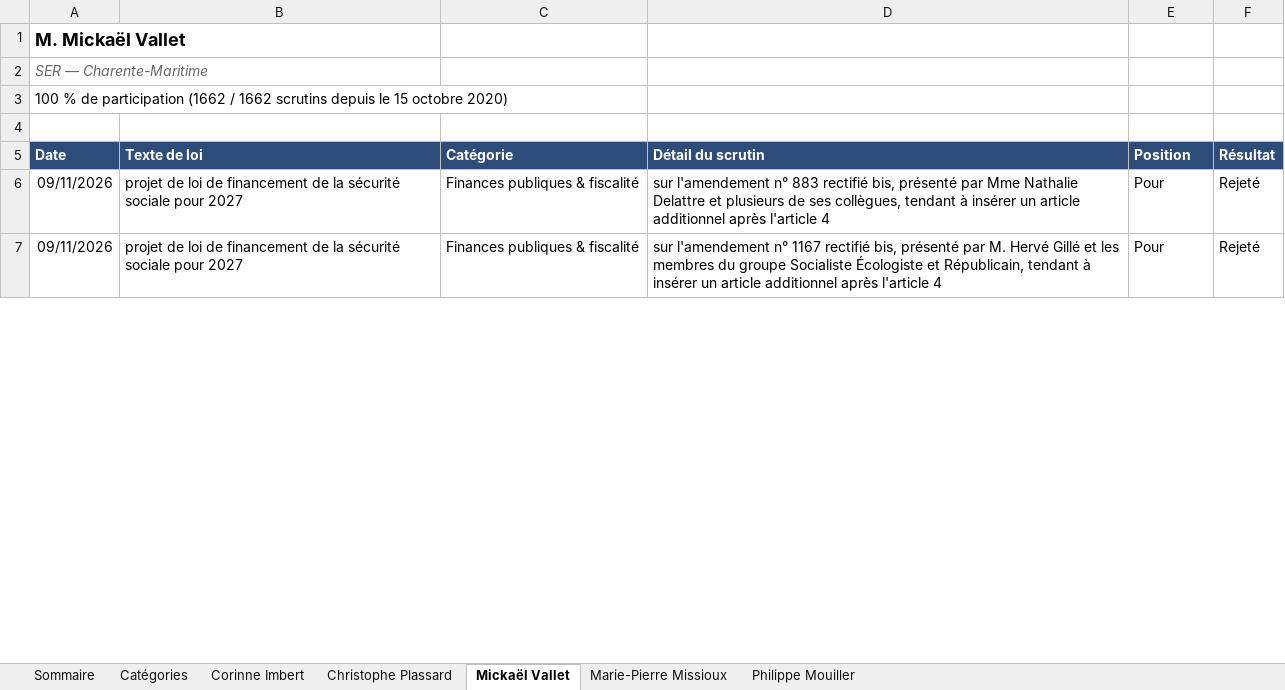
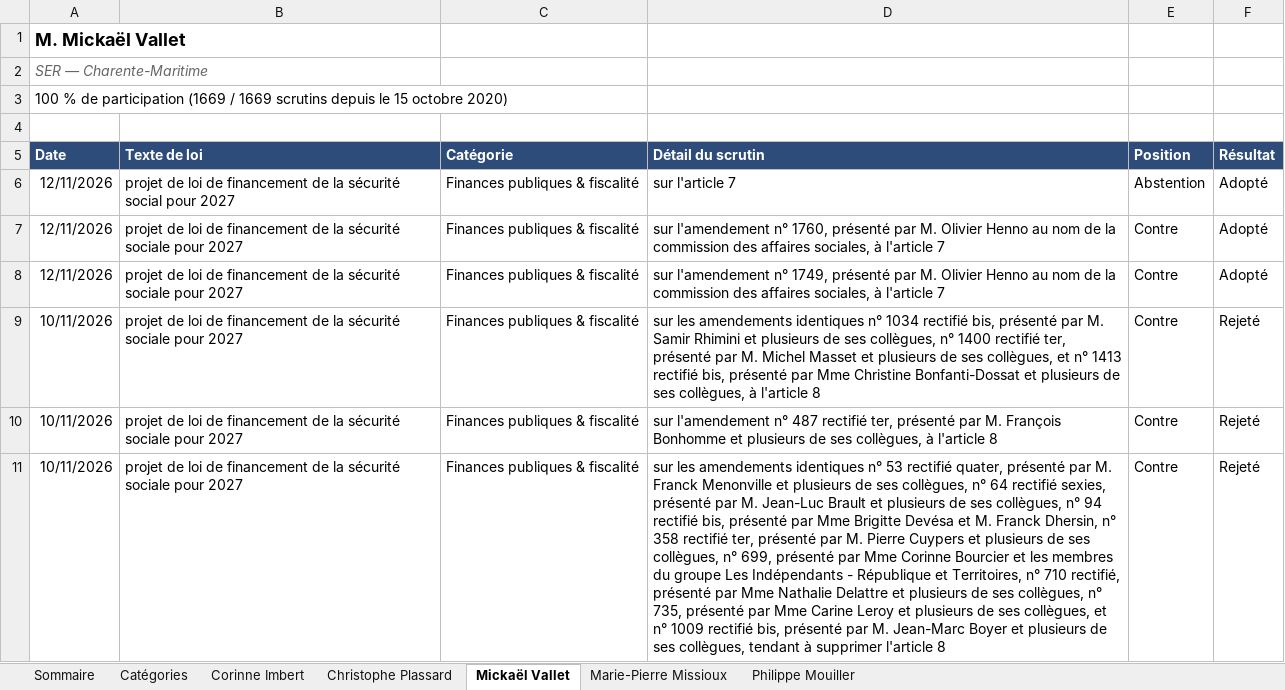
Before and after one commit to Biguhuh/votes_parlementaires, an Excel workbook: docs/index-senateurs.xlsx, sheet Mickaël Vallet, drawn as a sheet; only a part is shown; values as stored, in another font and other column widths than the file's, no borders; table styles not drawn; addresses are those after the commit; the diff covers the shown part only; the diff names each change by its address in the sheet, - before the commit and + after, or states it on an @@ line.

```diff
--- a/docs/index-senateurs.xlsx (sheet Mickaël Vallet)
+++ b/docs/index-senateurs.xlsx (sheet Mickaël Vallet)
-A3 (Date): …de participation (1662 / 1662 scrutins depuis…
+A3 (Date): …de participation (1669 / 1669 scrutins depuis…
+row 6: 12/11/2026 | projet de loi de financement de la sécurité social pour 2027 | Finances publiques & fiscalité | sur l'article 7 | Abstention | Adopté
+row 7: 12/11/2026 | projet de loi de financement de la sécurité sociale pour 2027 | Finances publiques & fiscalité | sur l'amendement n° 1760, présenté par M. Olivier Henno au nom de la commission des affaires sociales, à l'article 7 | Contre | Adopté
+row 8: 12/11/2026 | projet de loi de financement de la sécurité sociale pour 2027 | Finances publiques & fiscalité | sur l'amendement n° 1749, présenté par M. Olivier Henno au nom de la commission des affaires sociales, à l'article 7 | Contre | Adopté
+row 9: 10/11/2026 | projet de loi de financement de la sécurité sociale pour 2027 | Finances publiques & fiscalité | sur les amendements identiques n° 1034 rectifié bis, présenté par M. Samir Rhimini et plusieurs de ses collègues, n° 1400 rectifié ter, présenté par M. Michel Masset et plusieurs de ses collègues, et n° 1413 rectifié bis, présenté par Mme Christine Bonfanti-Dossat et plusieurs de ses collègues, à l'article 8 | Contre | Rejeté
-A10:A11 (Date): 09/11/2026
+A10:A11 (Date): 10/11/2026
-D10 (Détail du scrutin): …l'amendement n° 883 rectifié bis, présenté par Mme Nathalie Delattre et plusieurs de ses collègues, tendant à insérer un article additionnel après l'article 4
+D10 (Détail du scrutin): …l'amendement n° 487 rectifié ter, présenté par M. François Bonhomme et plusieurs de ses collègues, à l'article 8
-E10:E11 (Position): Pour
+E10:E11 (Position): Contre
-D11 (Détail du scrutin): sur l'amendement n° 1167 rectifié bis, présenté par M. Hervé Gillé et les membres du groupe Socialiste Écologiste et Républicain, tendant à insérer un article additionnel après l'article 4
+D11 (Détail du scrutin): sur les amendements identiques n° 53 rectifié quater, présenté par M. Franck Menonville et plusieurs de ses collègues, n° 64 rectifié sexies, présenté par M. Jean-Luc Brault et plusieurs de ses collègues, n° 94 rectifié bis, présenté par Mme Brigitte Devésa et M. Franck Dhersin, n° 358 rectifié ter, présenté par M. Pierre Cuypers et plusieurs de ses collègues, n° 699, présenté par Mme Corinne Bourcier et les membres du groupe Les Indépendants - République et Territoires, n° 710 rectifié, présenté par Mme Nathalie Delattre et plusieurs de ses collègues, n° 735, présenté par Mme Carine Leroy et plusieurs de ses collègues, et n° 1009 rectifié bis, présenté par M. Jean-Marc Boyer et plusieurs de ses collègues, tendant à supprimer l'article 8
```
Also changed, not shown: 3 added rows, 290 moved rows and 5 edited cells elsewhere in this sheet, sheet Philippe Mouiller, sheet Corinne Imbert, sheet Christophe Plassard, sheet Marie-Pierre Missioux, sheet Sommaire, docs/index-deputes.xlsx, 5 other files.
